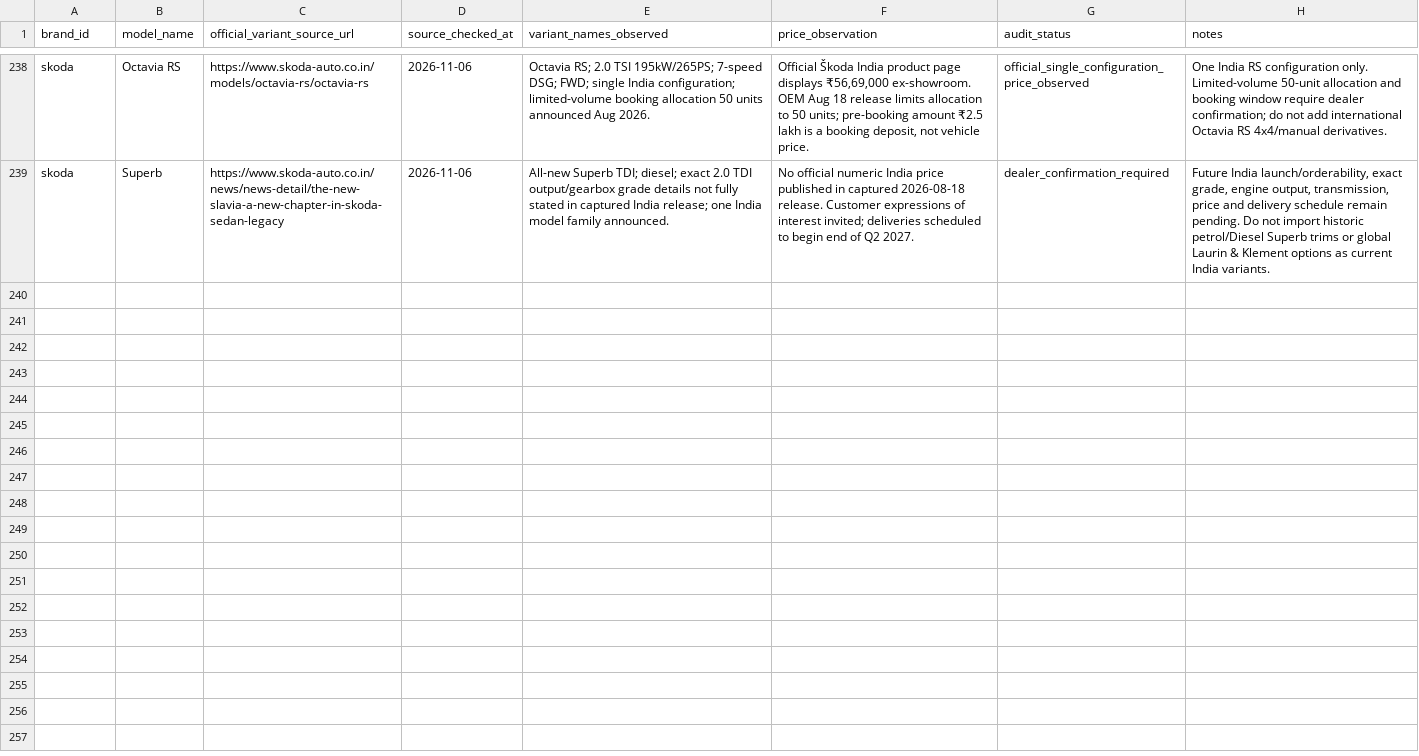
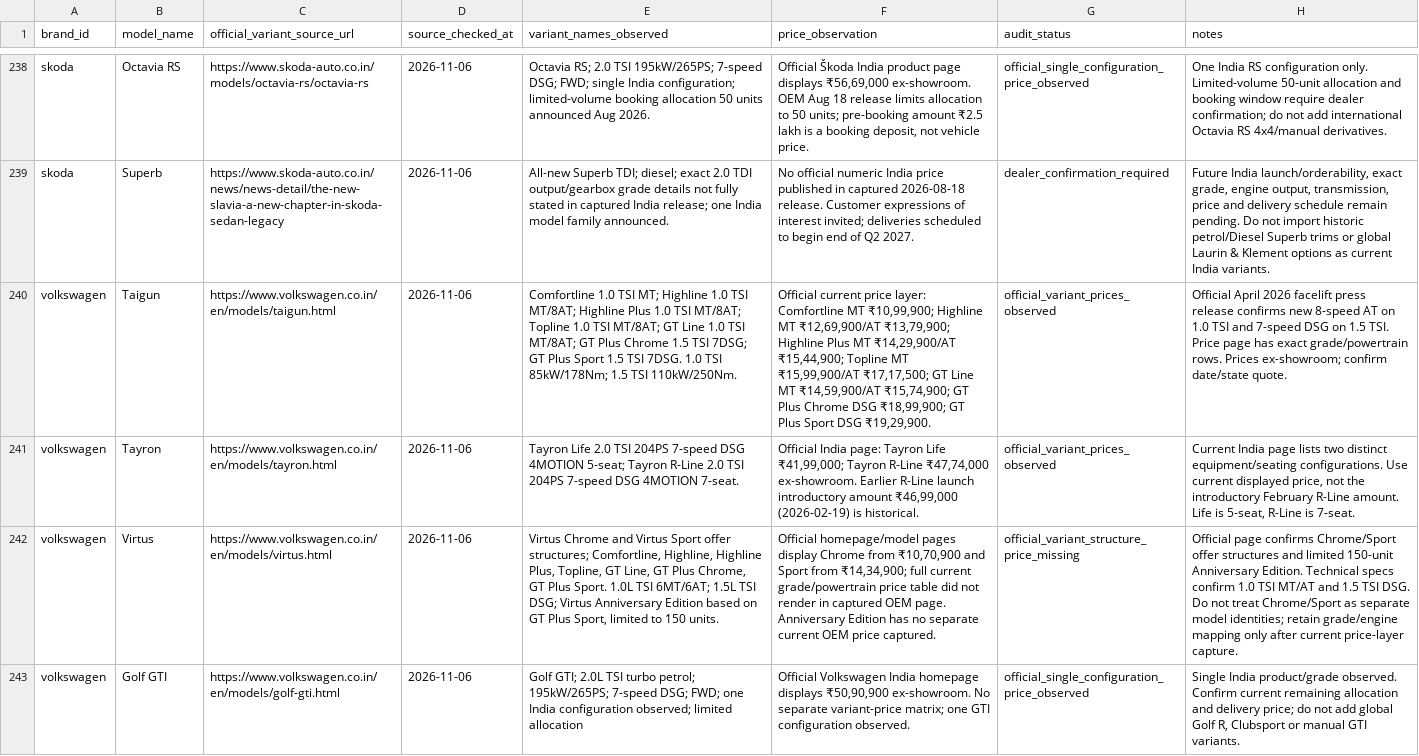
Before and after one commit to itrunks/motivo, a CSV file: data/variant-source-audit.csv, drawn as a sheet; only a part is shown, gaps mark what is left out; the diff names each change by its address in the sheet, - before the commit and + after, or states it on an @@ line.

Commit message:
Add Volkswagen variant source audit batch

```diff
--- a/data/variant-source-audit.csv
+++ b/data/variant-source-audit.csv
+row 240: volkswagen | Taigun | https://www.volkswagen.co.in/en/models/taigun.html | 2026-11-06 | Comfortline 1.0 TSI MT; Highline 1.0 TSI MT/8AT; Highline Plus 1.0 TSI MT/8AT; Topline 1.0 TSI MT/8AT; GT Line 1.0 TSI MT/8AT; GT Plus Chrome 1.5 TSI 7DSG; GT Plus Sport 1.5 TSI 7DSG. 1.0 TSI 85kW/178Nm; 1.5 TSI 110kW/250Nm. | Official current price layer: Comfortline MT ₹10,99,900; Highline MT ₹12,69,900/AT ₹13,79,900; Highline Plus MT ₹14,29,900/AT ₹15,44,900; Topline MT ₹15,99,900/AT ₹17,17,500; GT Line MT ₹14,59,900/AT ₹15,74,900; GT Plus Chrome DSG ₹18,99,900; GT Plus Sport DSG ₹19,29,900. | official_variant_prices_observed | Official April 2026 facelift press release confirms new 8-speed AT on 1.0 TSI and 7-speed DSG on 1.5 TSI. Price page has exact grade/powertrain rows. Prices ex-showroom; confirm date/state quote.
+row 241: volkswagen | Tayron | https://www.volkswagen.co.in/en/models/tayron.html | 2026-11-06 | Tayron Life 2.0 TSI 204PS 7-speed DSG 4MOTION 5-seat; Tayron R-Line 2.0 TSI 204PS 7-speed DSG 4MOTION 7-seat. | Official India page: Tayron Life ₹41,99,000; Tayron R-Line ₹47,74,000 ex-showroom. Earlier R-Line launch introductory amount ₹46,99,000 (2026-02-19) is historical. | official_variant_prices_observed | Current India page lists two distinct equipment/seating configurations. Use current displayed price, not the introductory February R-Line amount. Life is 5-seat, R-Line is 7-seat.
+row 242: volkswagen | Virtus | https://www.volkswagen.co.in/en/models/virtus.html | 2026-11-06 | Virtus Chrome and Virtus Sport offer structures; Comfortline, Highline, Highline Plus, Topline, GT Line, GT Plus Chrome, GT Plus Sport. 1.0L TSI 6MT/6AT; 1.5L TSI DSG; Virtus Anniversary Edition based on GT Plus Sport, limited to 150 units. | Official homepage/model pages display Chrome from ₹10,70,900 and Sport from ₹14,34,900; full current grade/powertrain price table did not render in captured OEM page. Anniversary Edition has no separate current OEM price captured. | official_variant_structure_price_missing | Official page confirms Chrome/Sport offer structures and limited 150-unit Anniversary Edition. Technical specs confirm 1.0 TSI MT/AT and 1.5 TSI DSG. Do not treat Chrome/Sport as separate model identities; retain grade/engine mapping only after current price-layer capture.
+row 243: volkswagen | Golf GTI | https://www.volkswagen.co.in/en/models/golf-gti.html | 2026-11-06 | Golf GTI; 2.0L TSI turbo petrol; 195kW/265PS; 7-speed DSG; FWD; one India configuration observed; limited allocation | Official Volkswagen India homepage displays ₹50,90,900 ex-showroom. No separate variant-price matrix; one GTI configuration observed. | official_single_configuration_price_observed | Single India product/grade observed. Confirm current remaining allocation and delivery price; do not add global Golf R, Clubsport or manual GTI variants.
```
